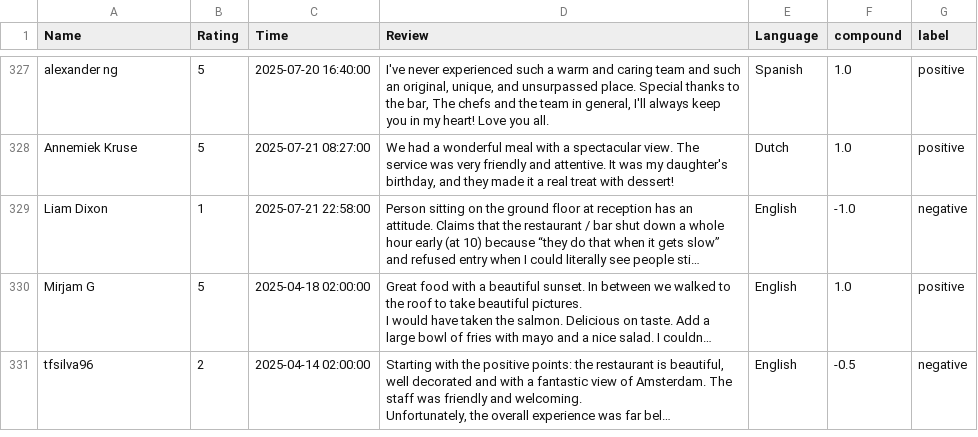
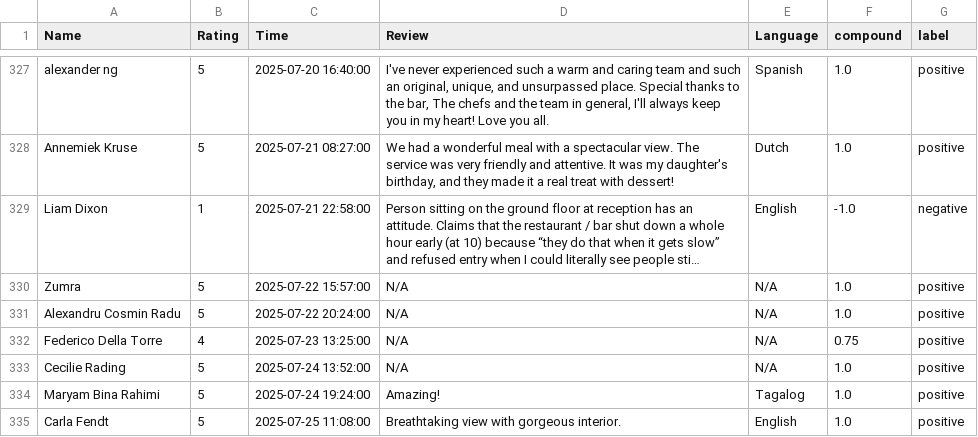
Before and after one commit to Serena-Chnl/adam-toren-review-analysis, a CSV file: Madam/Madam_dataset_cleaned.csv, drawn as a sheet; only a part is shown, gaps mark what is left out; the shorter side is filled out with more unchanged rows; long unchanged cells end in …; the diff covers the shown part only; the diff names each change by its address in the sheet, - before the commit and + after, or states it on an @@ line.

Commit message:
update the dataset

```diff
--- a/Madam/Madam_dataset_cleaned.csv
+++ b/Madam/Madam_dataset_cleaned.csv
+row 330: Zumra | 5 | 2025-07-22 15:57:00 | N/A | N/A | 1.0 | positive
+row 331: Alexandru Cosmin Radu | 5 | 2025-07-22 20:24:00 | N/A | N/A | 1.0 | positive
+row 332: Federico Della Torre | 4 | 2025-07-23 13:25:00 | N/A | N/A | 0.75 | positive
+row 333: Cecilie Rading | 5 | 2025-07-24 13:52:00 | N/A | N/A | 1.0 | positive
+row 334: Maryam Bina Rahimi | 5 | 2025-07-24 19:24:00 | Amazing! | Tagalog | 1.0 | positive
+row 335: Carla Fendt | 5 | 2025-07-25 11:08:00 | Breathtaking view with gorgeous interior. | English | 1.0 | positive
```
Also changed, not shown: 18 added rows and 1 edited cell elsewhere in this file.
